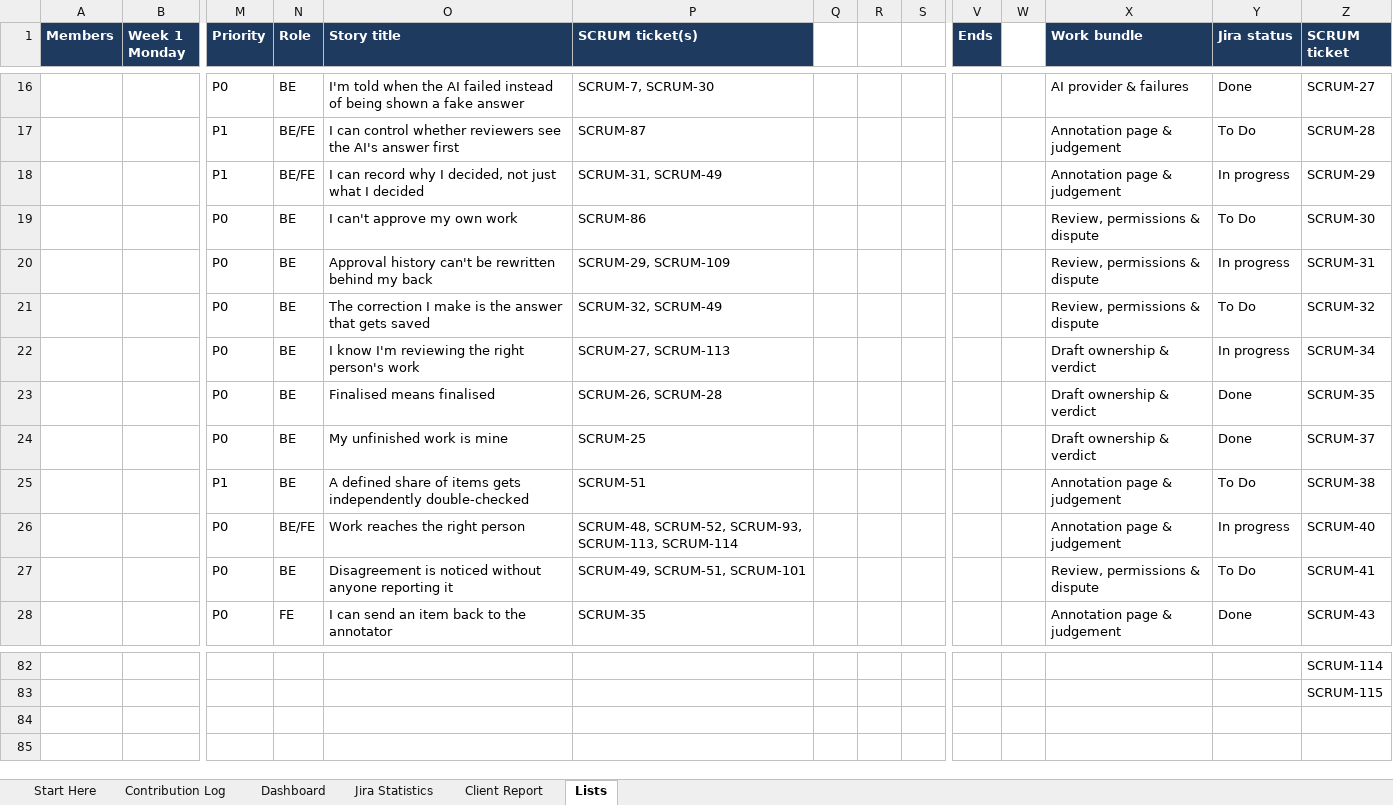
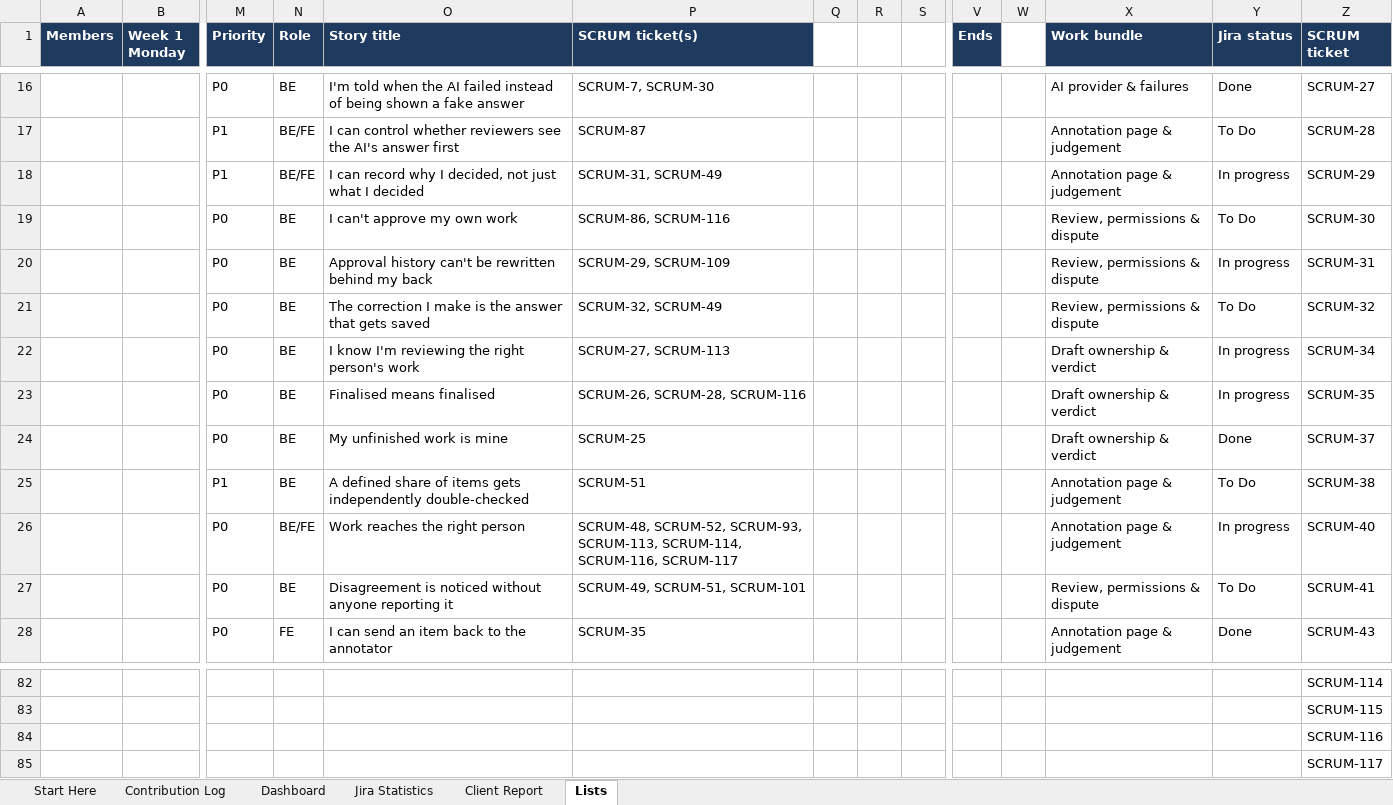
Before and after one commit to hanchen9127/COMP5703_Manager, an Excel workbook: shared/CS-57_Contribution_Tracker.xlsx, sheet Lists, drawn as a sheet; only a part is shown, gaps mark what is left out; values as stored, in another font and other column widths than the file's, no borders; charts and pictures not drawn; rows hold the shown columns only; the diff names each change by its address in the sheet, - before the commit and + after, or states it on an @@ line.

Commit message:
docs: finish SCRUM-48

```diff
--- a/shared/CS-57_Contribution_Tracker.xlsx (sheet Lists)
+++ b/shared/CS-57_Contribution_Tracker.xlsx (sheet Lists)
-P19 (SCRUM ticket(s)): SCRUM-86
+P19 (SCRUM ticket(s)): SCRUM-86, SCRUM-116
-P23 (SCRUM ticket(s)): SCRUM-26, SCRUM-28
+P23 (SCRUM ticket(s)): SCRUM-26, SCRUM-28, SCRUM-116
-Y23 (Jira status): Done
+Y23 (Jira status): In progress
-P26 (SCRUM ticket(s)): …SCRUM-93, SCRUM-113, SCRUM-114
+P26 (SCRUM ticket(s)): …SCRUM-93, SCRUM-113, SCRUM-114, SCRUM-116, SCRUM-117
+row 84:  |  |  |  |  |  |  |  |  |  |  |  |  | SCRUM-116
+row 85:  |  |  |  |  |  |  |  |  |  |  |  |  | SCRUM-117
```
Also changed, not shown: sheet Jira Statistics, sheet Contribution Log, sheet Dashboard, sheet Client Report, 16 other files.
